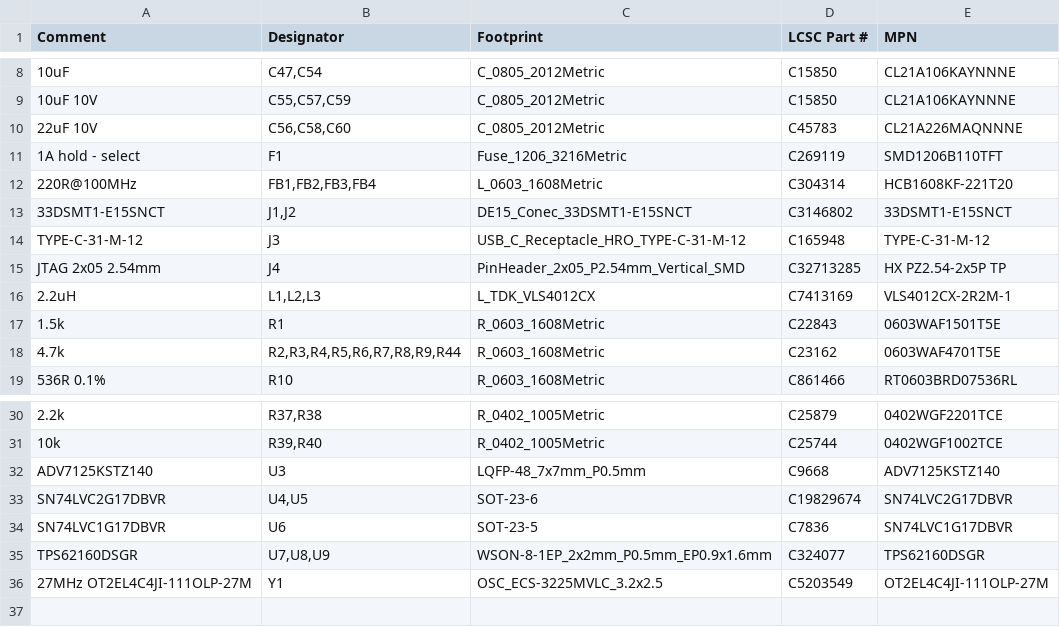
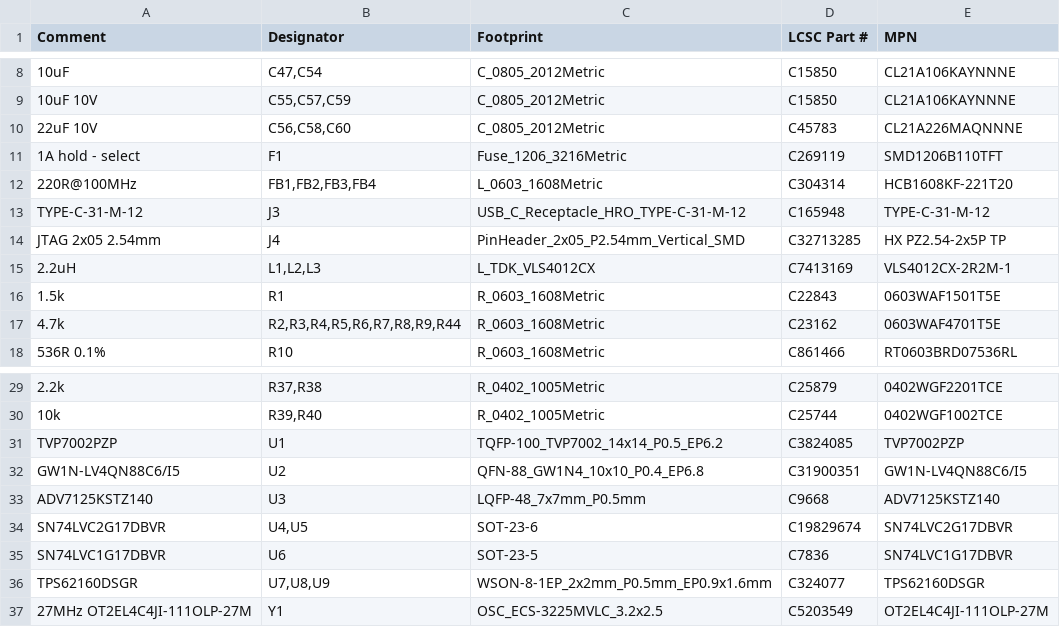
Before and after one commit to 110-kenichi/A1200LineDoubler, a CSV file: outputs/amiga_scandoubler/fab/v030wip/jlc_bom_dnp_J1J2.csv (was outputs/amiga_scandoubler/fab/v030wip/jlc_bom_dnp_U1U2.csv), drawn as a sheet; only a part is shown, gaps mark what is left out; removed rows and columns are numbered as before the commit, all else as after; the diff names each change by its address in the sheet, - before the commit and + after, or states it on an @@ line.

```diff
--- a/outputs/amiga_scandoubler/fab/v030wip/jlc_bom_dnp_U1U2.csv
+++ b/outputs/amiga_scandoubler/fab/v030wip/jlc_bom_dnp_J1J2.csv
-row 13: 33DSMT1-E15SNCT | J1,J2 | DE15_Conec_33DSMT1-E15SNCT | C3146802 | 33DSMT1-E15SNCT
+row 31: TVP7002PZP | U1 | TQFP-100_TVP7002_14x14_P0.5_EP6.2 | C3824085 | TVP7002PZP
+row 32: GW1N-LV4QN88C6/I5 | U2 | QFN-88_GW1N4_10x10_P0.4_EP6.8 | C31900351 | GW1N-LV4QN88C6/I5
```
Also changed, not shown: outputs/amiga_scandoubler/fab/v030wip/jlc_cpl_dnp_J1J2.csv, 4 other files.
